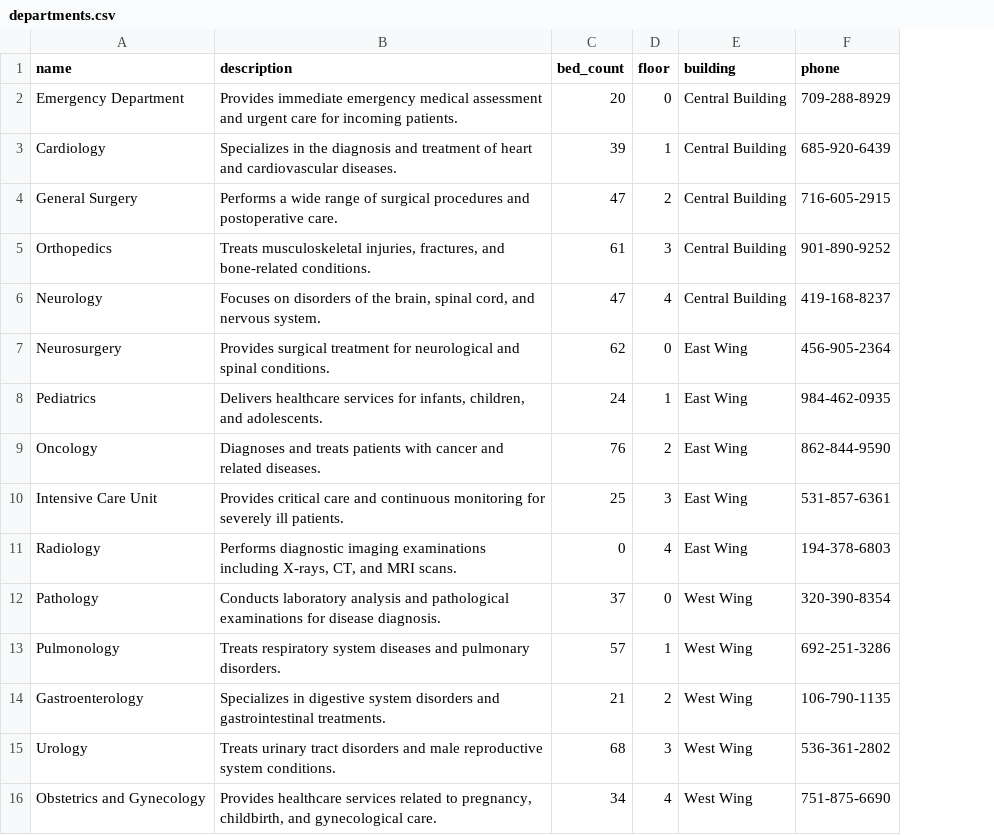
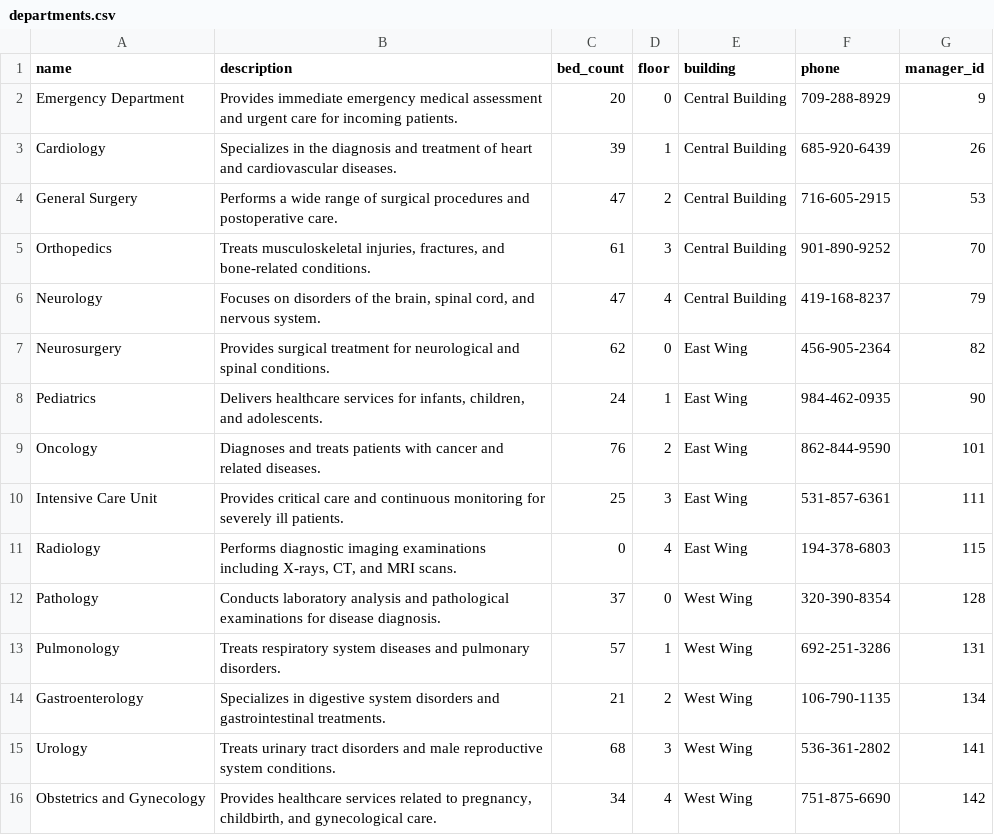
Before and after one commit to tzellas/hospital-database, a CSV file: data/departments.csv, drawn as a sheet; the diff names each change by its address in the sheet, - before the commit and + after, or states it on an @@ line.

Commit message:
doctors and departments

```diff
--- a/data/departments.csv
+++ b/data/departments.csv
+column G (manager_id), rows 2-16: 9 | 26 | 53 | 70 | 79 | 82 | 90 | 101 | 111 | 115 | 128 | 131 | 134 | 141 | 142
```
Also changed, not shown: 5 other files.
